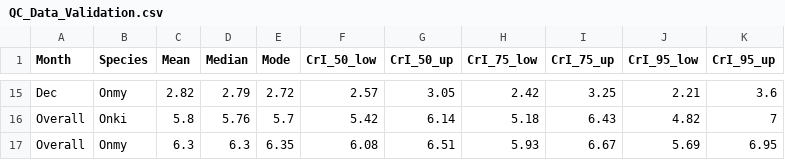
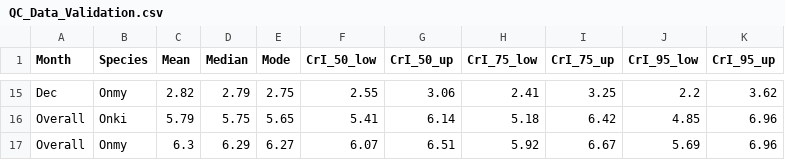
Before and after one commit to jdkiernan/Drought-induced-sympatry-of-salmonids, a CSV file: SIA_Output/QC_Data_Validation.csv, drawn as a sheet; only a part is shown, gaps mark what is left out; the diff covers the shown part only.

```diff
--- a/SIA_Output/QC_Data_Validation.csv
+++ b/SIA_Output/QC_Data_Validation.csv
@@ -15,3 +15,3 @@
-"Dec","Onmy",2.82,2.79,2.72,2.57,3.05,2.42,3.25,2.21,3.6
-"Overall","Onki",5.8,5.76,5.7,5.42,6.14,5.18,6.43,4.82,7
-"Overall","Onmy",6.3,6.3,6.35,6.08,6.51,5.93,6.67,5.69,6.95
+"Dec","Onmy",2.82,2.79,2.75,2.55,3.06,2.41,3.25,2.2,3.62
+"Overall","Onki",5.79,5.75,5.65,5.41,6.14,5.18,6.42,4.85,6.96
+"Overall","Onmy",6.3,6.29,6.27,6.07,6.51,5.92,6.67,5.69,6.96
```
Also changed, not shown: 4 added rows, 4 removed rows and 51 edited cells elsewhere in this file, SIA_Output/Rover_Niche_Size_Dec.csv, SIA_Output/Rover_Niche_Size_Jul.csv, 48 other files.
